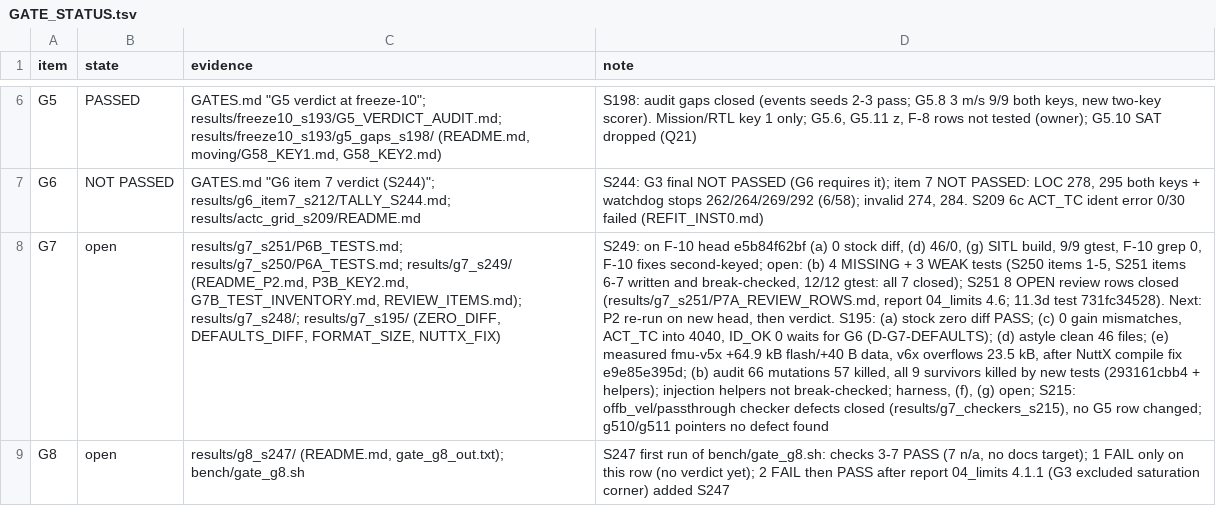
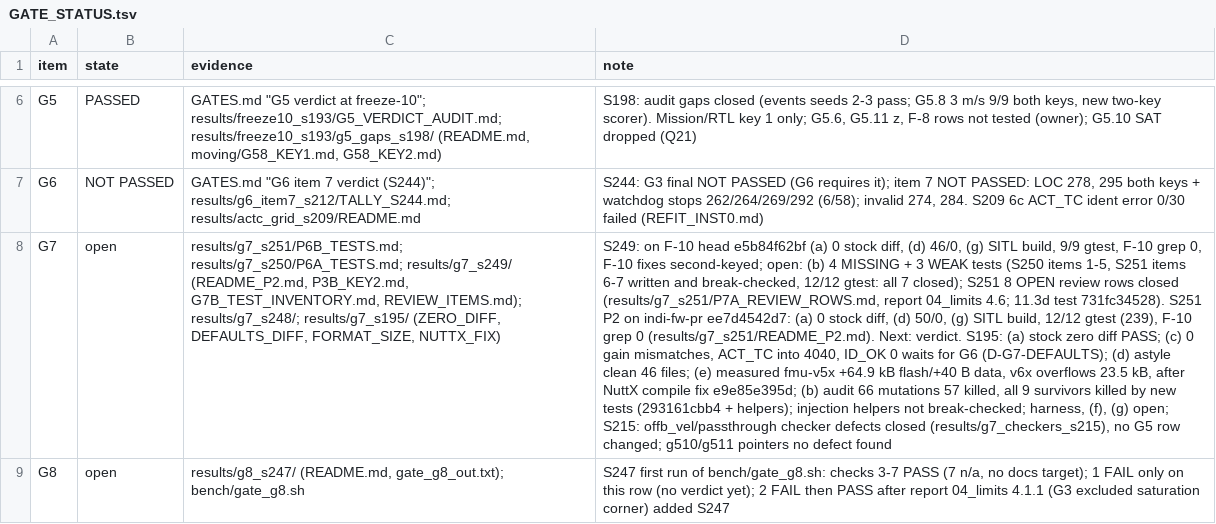
Before and after one commit to AntoineHgo/PX4-Indi, a TSV file: indi_flight/GATE_STATUS.tsv, drawn as a sheet; only a part is shown, gaps mark what is left out; the diff names each change by its address in the sheet, - before the commit and + after, or states it on an @@ line.

```diff
--- a/indi_flight/GATE_STATUS.tsv
+++ b/indi_flight/GATE_STATUS.tsv
-D8 (note): …test 731fc34528). Next: P2 re-run on new head, then verdict. S195:…
+D8 (note): …test 731fc34528). S251 P2 on indi-fw-pr ee7d4542d7: (a) 0 stock diff, (d) 50/0, (g) SITL build, 12/12 gtest (239), F-10 grep 0 (results/g7_s251/README_P2.md). Next: verdict. S195:…
```
Also changed, not shown: 12 other files.
